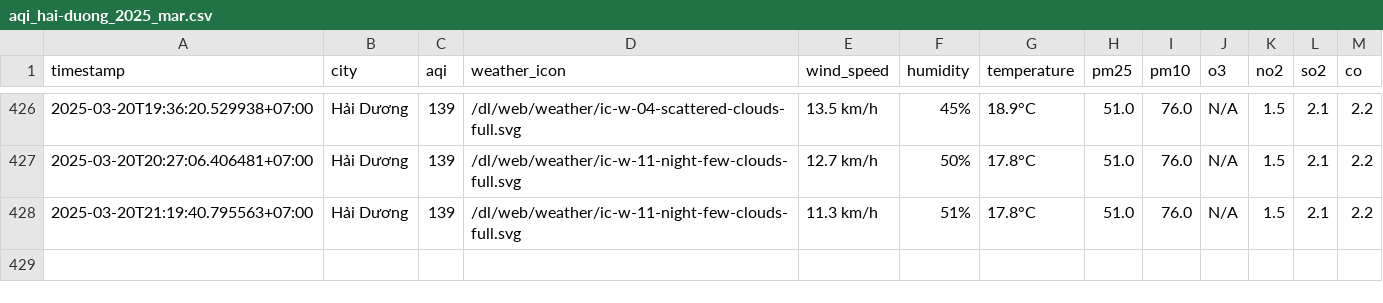
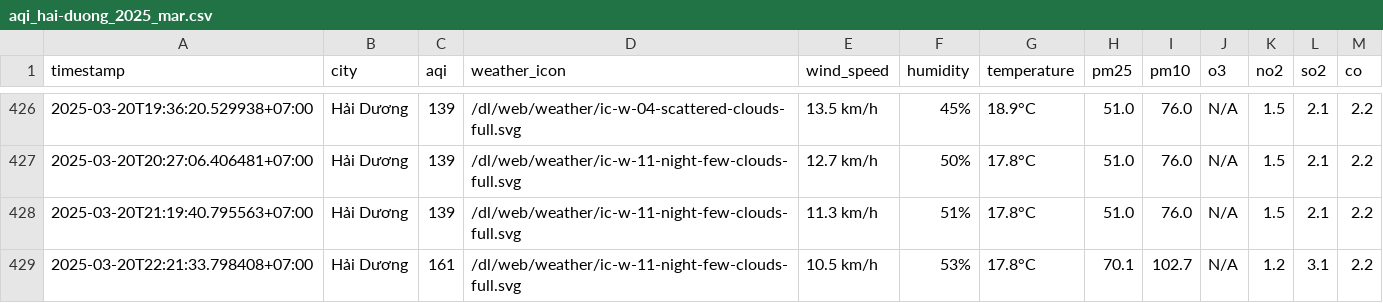
Before and after one commit to dothang08/thu_nghiem, a CSV file: result/hai-duong/aqi_hai-duong_2025_mar.csv, drawn as a sheet; only a part is shown, gaps mark what is left out; the diff names each change by its address in the sheet, - before the commit and + after, or states it on an @@ line.

```diff
--- a/result/hai-duong/aqi_hai-duong_2025_mar.csv
+++ b/result/hai-duong/aqi_hai-duong_2025_mar.csv
+row 429: 2025-03-20T22:21:33.798408+07:00 | Hải Dương | 161 | /dl/web/weather/ic-w-11-night-few-clouds-full.svg | 10.5 km/h | 53% | 17.8°C | 70.1 | 102.7 | N/A | 1.2 | 3.1 | 2.2
```
Also changed, not shown: aqi_selected_cities.csv, result/hanoi/aqi_hanoi_2025_mar.csv, 10 other files.
